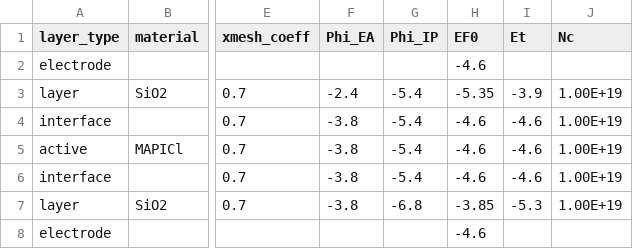
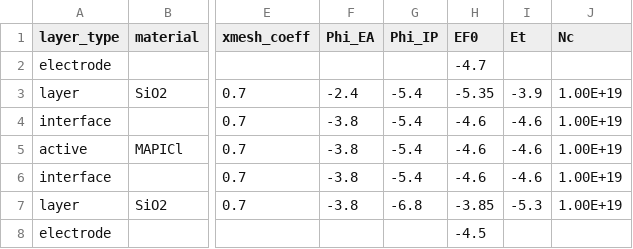
Before and after one commit to lucy-hart/Driftfusion, a CSV file: Input_files/3_layer_test_symmetric.csv, drawn as a sheet; only a part is shown, gaps mark what is left out; the diff names each change by its address in the sheet, - before the commit and + after, or states it on an @@ line.

```diff
--- a/Input_files/3_layer_test_symmetric.csv
+++ b/Input_files/3_layer_test_symmetric.csv
-H2 (EF0): -4.6
+H2 (EF0): -4.7
-H8 (EF0): -4.6
+H8 (EF0): -4.5
```
Also changed, not shown: 2 other files.
